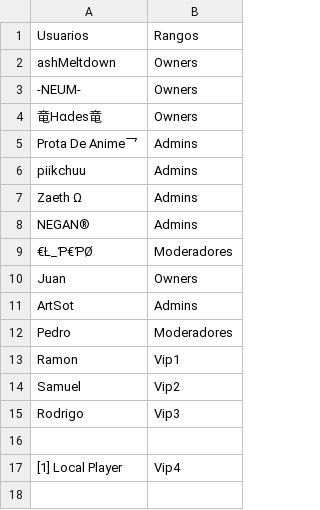
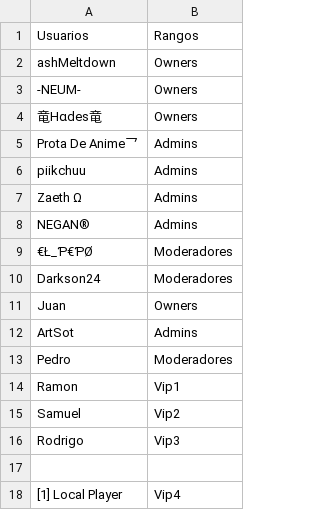
Before and after one commit to ashMeltdown/pegaso, a CSV file: Rangos.csv, drawn as a sheet; the diff names each change by its address in the sheet, - before the commit and + after, or states it on an @@ line.

Commit message:
Update Rangos.csv

```diff
--- a/Rangos.csv
+++ b/Rangos.csv
+row 10: Darkson24 | Moderadores
```
